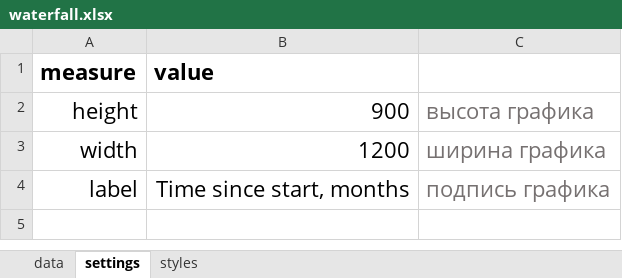
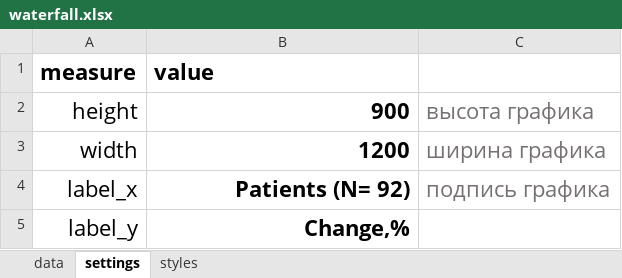
Before and after one commit to imnotkatya/waterfall, an Excel workbook: src/waterfall.xlsx, sheet settings, drawn as a sheet; values as stored, in another font and other column widths than the file's, no borders; the diff names each change by its address in the sheet, - before the commit and + after, or states it on an @@ line.

```diff
--- a/src/waterfall.xlsx (sheet settings)
+++ b/src/waterfall.xlsx (sheet settings)
-B2:B4 bold: off
+B2:B4 bold: on
-A4 (measure): label
+A4 (measure): label_x
-B4 (value): Time since start, months
+B4 (value): Patients (N= 92)
+row 5: label_y | Change,%
```
Also changed, not shown: sheet data, sheet styles, 7 other files.
